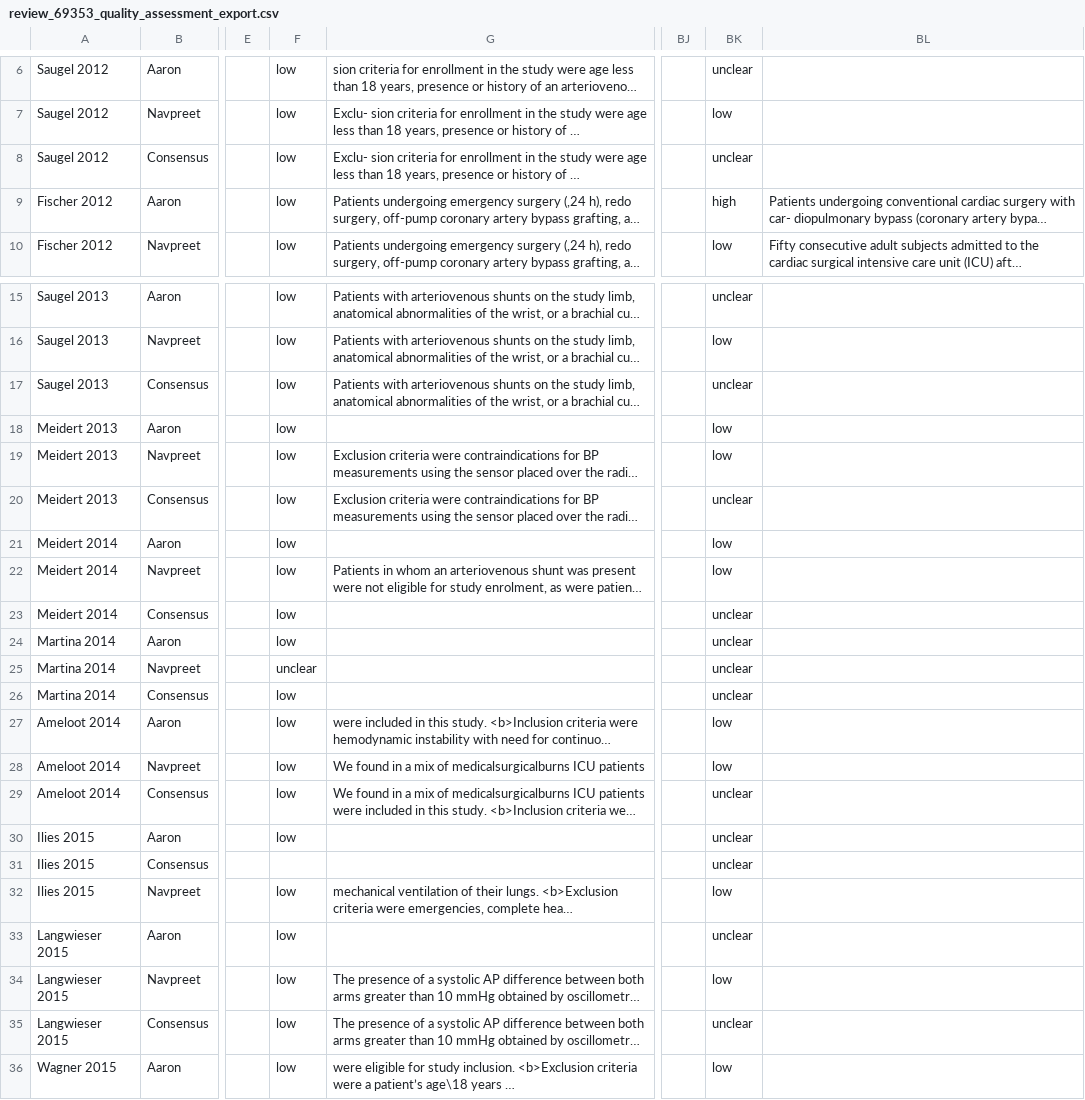
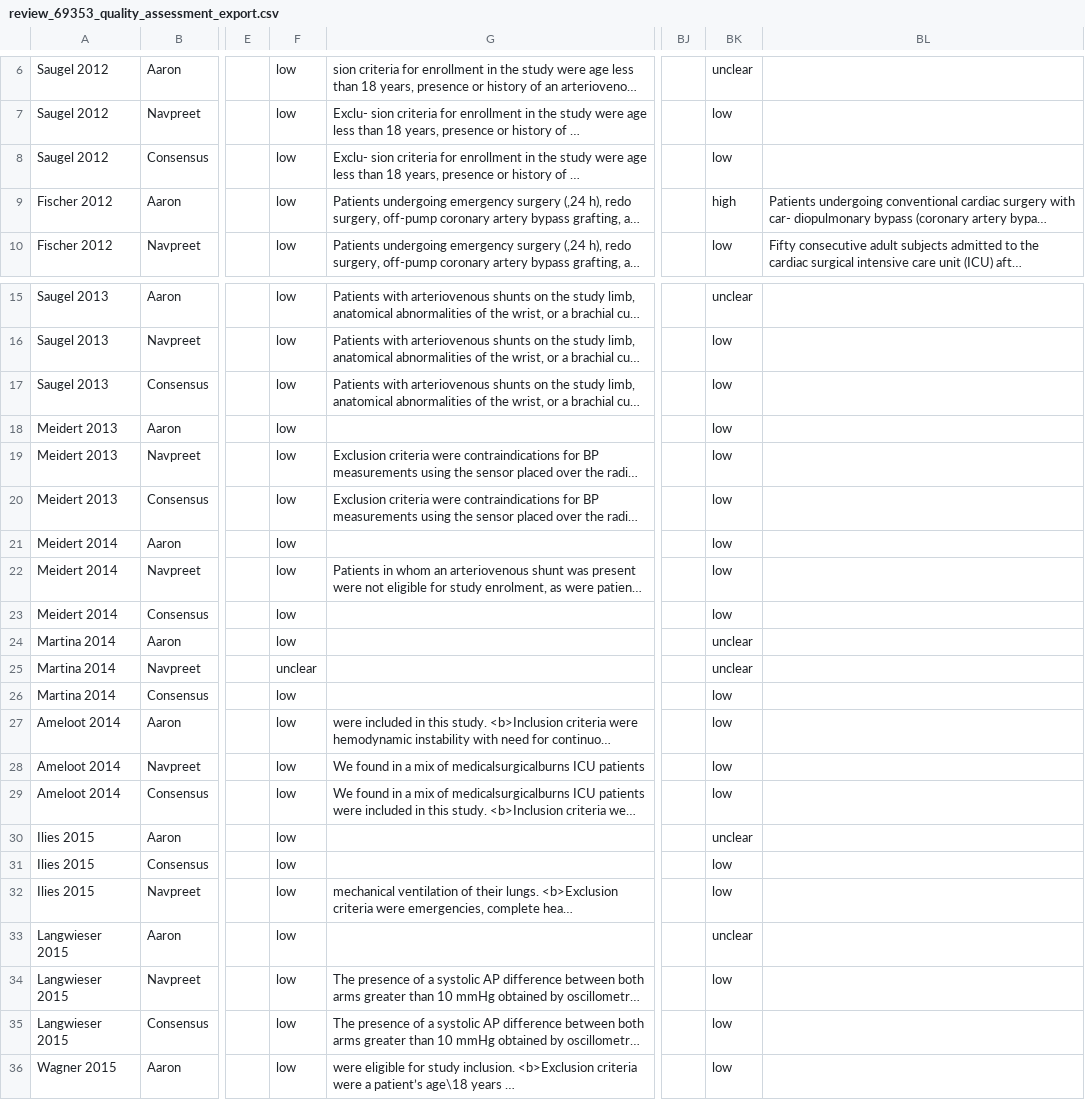
Before and after one commit to nkamboj06/cnap-review, a CSV file: data/review_69353_quality_assessment_export.csv, drawn as a sheet; only a part is shown, gaps mark what is left out; long unchanged cells end in …; the diff covers the shown part only; the diff names each change by its address in the sheet, - before the commit and + after, or states it on an @@ line.

```diff
--- a/data/review_69353_quality_assessment_export.csv
+++ b/data/review_69353_quality_assessment_export.csv
-BK8: unclear
+BK8: low
-BK17: unclear
+BK17: low
-BK20: unclear
+BK20: low
-BK23: unclear
+BK23: low
-BK26: unclear
+BK26: low
-BK29: unclear
+BK29: low
-F31: (empty)
+F31: low
-BK31: unclear
+BK31: low
-BK35: unclear
+BK35: low
```
Also changed, not shown: 7 edited cells elsewhere in this file, 7 other files.
